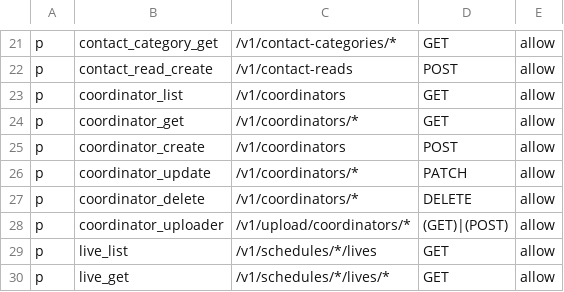
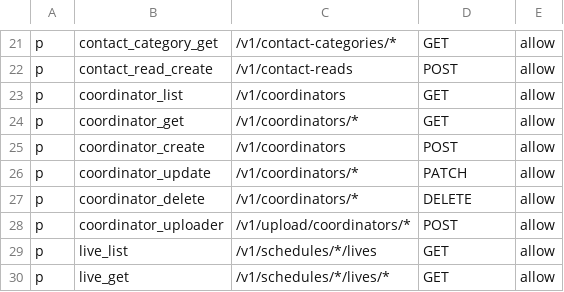
Before and after one commit to and-period/furumaru, a CSV file: api/config/gateway/admin/rbac/policy.csv, drawn as a sheet; only a part is shown, gaps mark what is left out.

Commit message:
fix(admin): コーディネータサムネイルのアップロード処理を修正

```diff
--- a/api/config/gateway/admin/rbac/policy.csv
+++ b/api/config/gateway/admin/rbac/policy.csv
@@ -27,3 +27,3 @@ p, coordinator_update, /v1/coordinators/*, PATCH, allow
 p, coordinator_delete, /v1/coordinators/*, DELETE, allow
-p, coordinator_uploader, /v1/upload/coordinators/*, (GET)|(POST), allow
+p, coordinator_uploader, /v1/upload/coordinators/*, POST, allow
 p, live_list, /v1/schedules/*/lives, GET, allow
```
Also changed, not shown: 5 other files.
